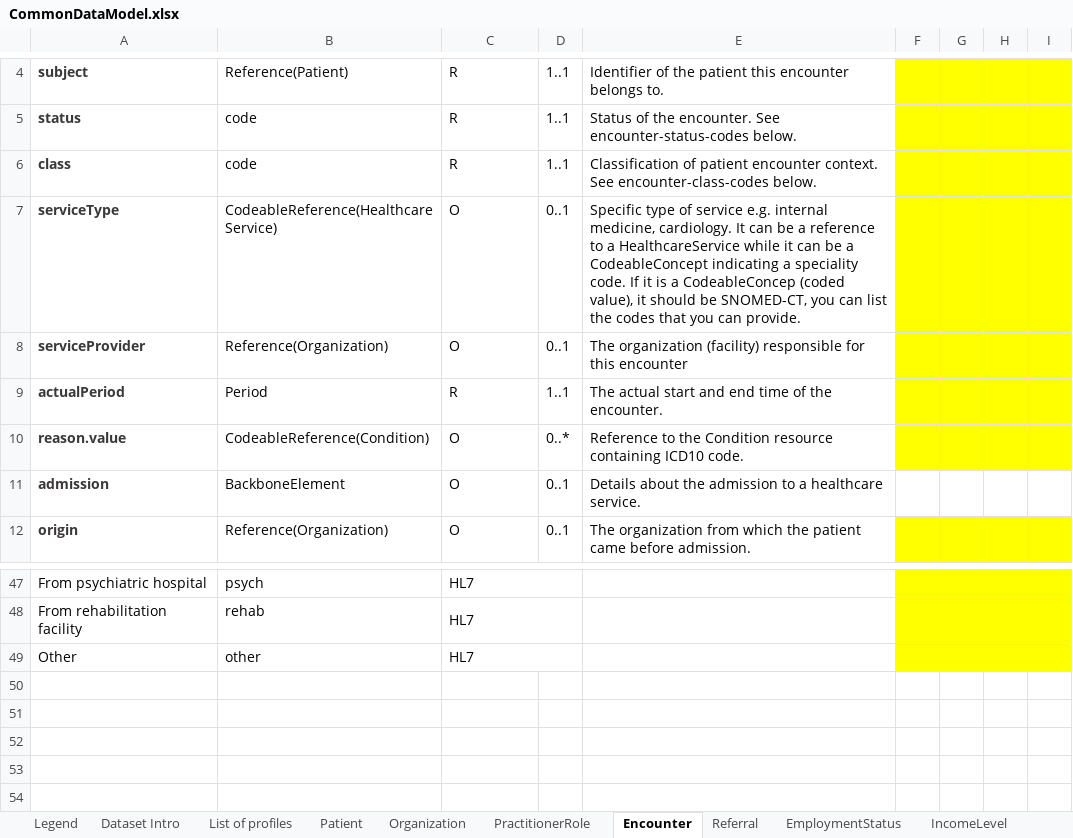
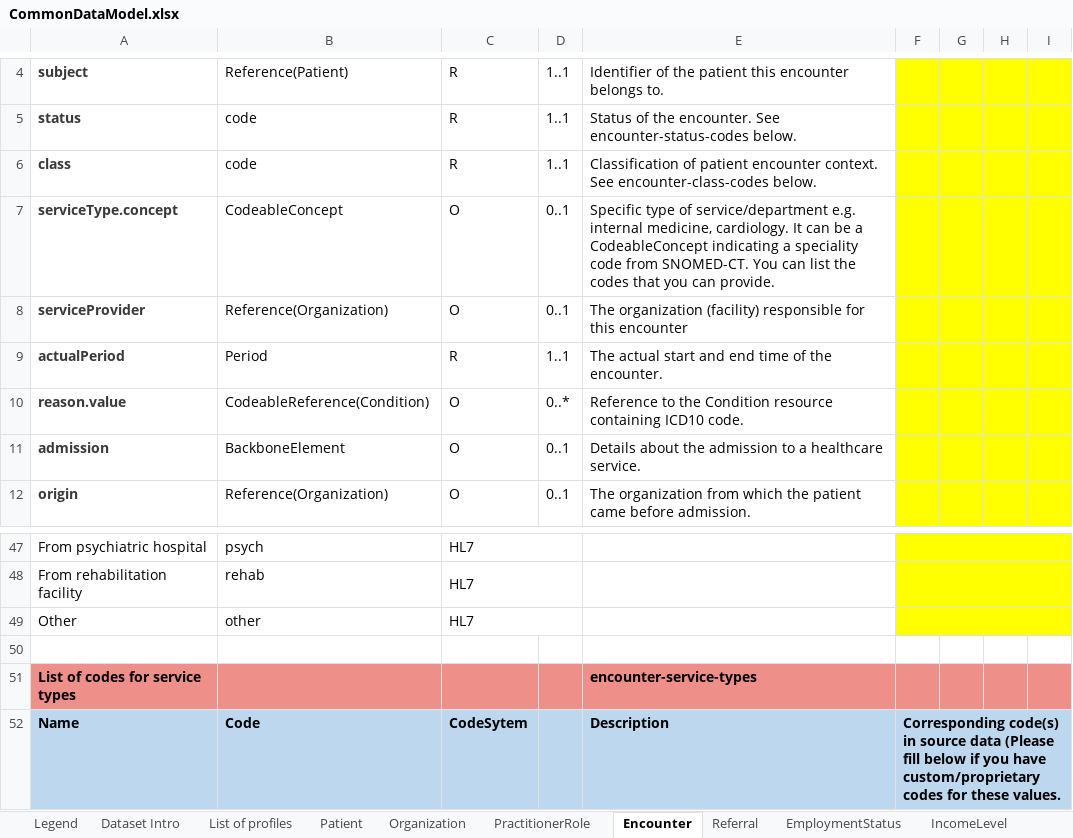
Before and after one commit to DataTools4Heart/common-data-model, an Excel workbook: CommonDataModel.xlsx, sheet Encounter, drawn as a sheet; only a part is shown, gaps mark what is left out; values as stored, in another font and other column widths than the file's, no borders; the diff names each change by its address in the sheet, - before the commit and + after, or states it on an @@ line.

Commit message:
:sparkles: add serviceType definition and coding system to Encounter structure

```diff
--- a/CommonDataModel.xlsx (sheet Encounter)
+++ b/CommonDataModel.xlsx (sheet Encounter)
-A7: serviceType
+A7: serviceType.concept
-B7: CodeableReference(HealthcareService)
+B7: CodeableConcept
-E7: …type of service e.g. internal medicine, cardiology. It can be a reference to a HealthcareService while it can be a CodeableConcept indicating a speciality code. If it is a CodeableConcep (coded value), it should be SNOMED-CT, you can list…
+E7: …type of service/department e.g. internal medicine, cardiology. It can be a CodeableConcept indicating a speciality code from SNOMED-CT. You can list…
-F11:I11 fill: none
+F11:I11 fill: #FFFF00
+row 50: (empty)
+row 51: List of codes for service types |  |  |  | encounter-service-types
+row 52: Name | Code | CodeSytem |  | Description | Corresponding code(s) in source data (Please fill below if you have custom/proprietary codes for these values.
```
Also changed, not shown: 1 other file.
